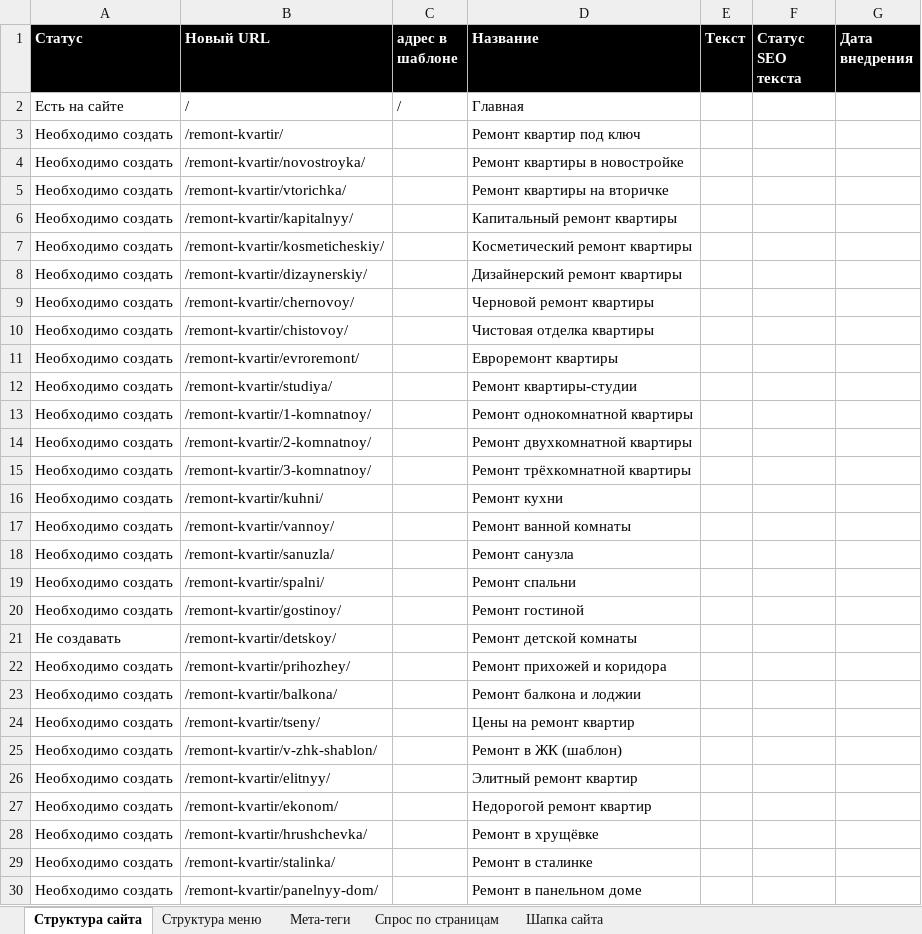
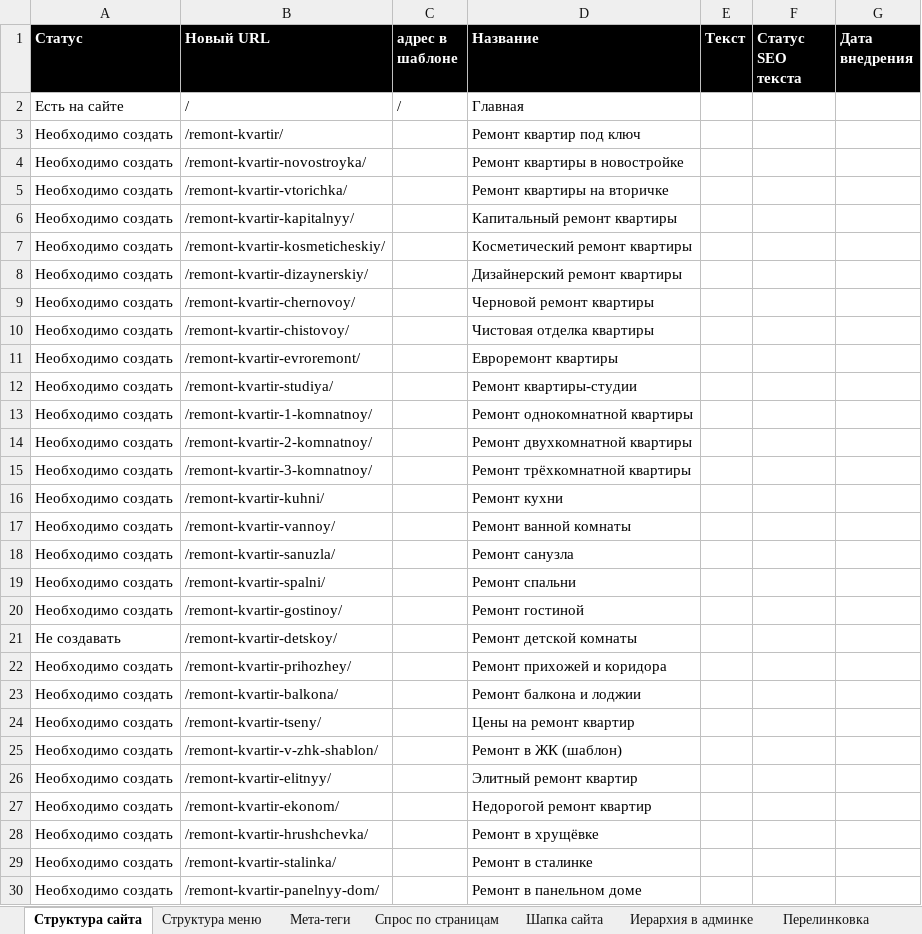
Before and after one commit to Vitamin1zer/sk-espada, an Excel workbook: other/Семантика и структура/СТРУКТУРА САЙТА _ СК ЭСПАДА _ SEO VICTORY.xlsx, sheet Структура сайта, drawn as a sheet; only a part is shown; values as stored, in another font and other column widths than the file's, no borders; the diff covers the shown part only; the diff names each change by its address in the sheet, - before the commit and + after, or states it on an @@ line.

```diff
--- a/other/Семантика и структура/СТРУКТУРА САЙТА _ СК ЭСПАДА _ SEO VICTORY.xlsx (sheet Структура сайта)
+++ b/other/Семантика и структура/СТРУКТУРА САЙТА _ СК ЭСПАДА _ SEO VICTORY.xlsx (sheet Структура сайта)
+sheet tab: Иерархия в админке
+sheet tab: Перелинковка
-B4 (Новый URL): /remont-kvartir/novostroyka/
+B4 (Новый URL): /remont-kvartir-novostroyka/
-B5 (Новый URL): /remont-kvartir/vtorichka/
+B5 (Новый URL): /remont-kvartir-vtorichka/
-B6 (Новый URL): /remont-kvartir/kapitalnyy/
+B6 (Новый URL): /remont-kvartir-kapitalnyy/
-B7 (Новый URL): /remont-kvartir/kosmeticheskiy/
+B7 (Новый URL): /remont-kvartir-kosmeticheskiy/
-B8 (Новый URL): /remont-kvartir/dizaynerskiy/
+B8 (Новый URL): /remont-kvartir-dizaynerskiy/
-B9 (Новый URL): /remont-kvartir/chernovoy/
+B9 (Новый URL): /remont-kvartir-chernovoy/
-B10 (Новый URL): /remont-kvartir/chistovoy/
+B10 (Новый URL): /remont-kvartir-chistovoy/
-B11 (Новый URL): /remont-kvartir/evroremont/
+B11 (Новый URL): /remont-kvartir-evroremont/
-B12 (Новый URL): /remont-kvartir/studiya/
+B12 (Новый URL): /remont-kvartir-studiya/
-B13 (Новый URL): /remont-kvartir/1-komnatnoy/
+B13 (Новый URL): /remont-kvartir-1-komnatnoy/
-B14 (Новый URL): /remont-kvartir/2-komnatnoy/
+B14 (Новый URL): /remont-kvartir-2-komnatnoy/
-B15 (Новый URL): /remont-kvartir/3-komnatnoy/
+B15 (Новый URL): /remont-kvartir-3-komnatnoy/
-B16 (Новый URL): /remont-kvartir/kuhni/
+B16 (Новый URL): /remont-kvartir-kuhni/
-B17 (Новый URL): /remont-kvartir/vannoy/
+B17 (Новый URL): /remont-kvartir-vannoy/
-B18 (Новый URL): /remont-kvartir/sanuzla/
+B18 (Новый URL): /remont-kvartir-sanuzla/
-B19 (Новый URL): /remont-kvartir/spalni/
+B19 (Новый URL): /remont-kvartir-spalni/
-B20 (Новый URL): /remont-kvartir/gostinoy/
+B20 (Новый URL): /remont-kvartir-gostinoy/
-B21 (Новый URL): /remont-kvartir/detskoy/
+B21 (Новый URL): /remont-kvartir-detskoy/
-B22 (Новый URL): /remont-kvartir/prihozhey/
+B22 (Новый URL): /remont-kvartir-prihozhey/
-B23 (Новый URL): /remont-kvartir/balkona/
+B23 (Новый URL): /remont-kvartir-balkona/
-B24 (Новый URL): /remont-kvartir/tseny/
+B24 (Новый URL): /remont-kvartir-tseny/
-B25 (Новый URL): /remont-kvartir/v-zhk-shablon/
+B25 (Новый URL): /remont-kvartir-v-zhk-shablon/
-B26 (Новый URL): /remont-kvartir/elitnyy/
+B26 (Новый URL): /remont-kvartir-elitnyy/
-B27 (Новый URL): /remont-kvartir/ekonom/
+B27 (Новый URL): /remont-kvartir-ekonom/
-B28 (Новый URL): /remont-kvartir/hrushchevka/
+B28 (Новый URL): /remont-kvartir-hrushchevka/
-B29 (Новый URL): /remont-kvartir/stalinka/
+B29 (Новый URL): /remont-kvartir-stalinka/
-B30 (Новый URL): /remont-kvartir/panelnyy-dom/
+B30 (Новый URL): /remont-kvartir-panelnyy-dom/
```
Also changed, not shown: 21 edited cells elsewhere in this sheet, sheet Спрос по страницам, other/Семантика и структура/СЕМАНТИЧЕСКОЕ ЯДРО _ СК ЭСПАДА _ SEO VICTORY.xlsx, 17 other files.
